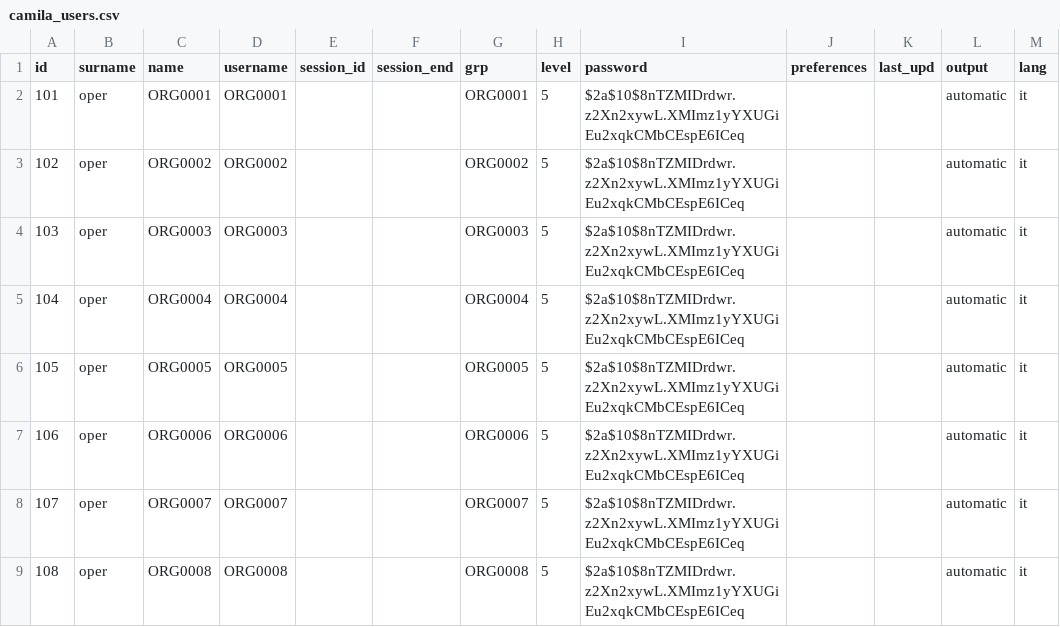
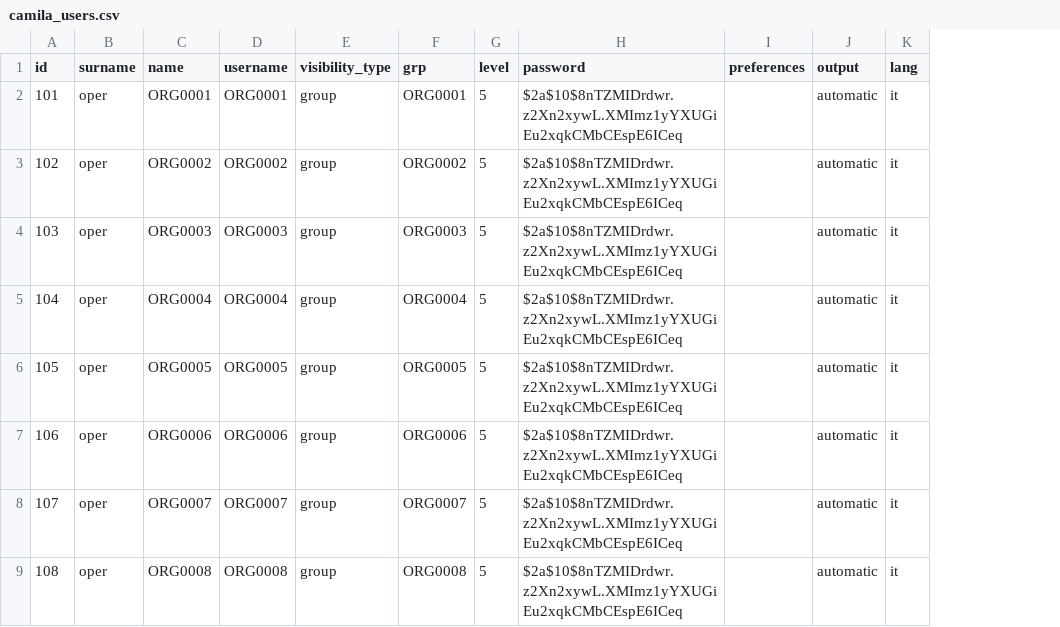
Before and after one commit to linkingtechnologies/camila-php-framework-app-plugin-preaccreditamenti, a CSV file: tables/camila_users.csv, drawn as a sheet; only a part is shown; removed rows and columns are numbered as before the commit, all else as after; the diff names each change by its address in the sheet, - before the commit and + after, or states it on an @@ line.

Commit message:
Update camila_users.csv

```diff
--- a/tables/camila_users.csv
+++ b/tables/camila_users.csv
-column E (session_id), empty
-column F (session_end), empty
+column E (visibility_type), rows 2-9: all group
-column K (last_upd), empty
```
